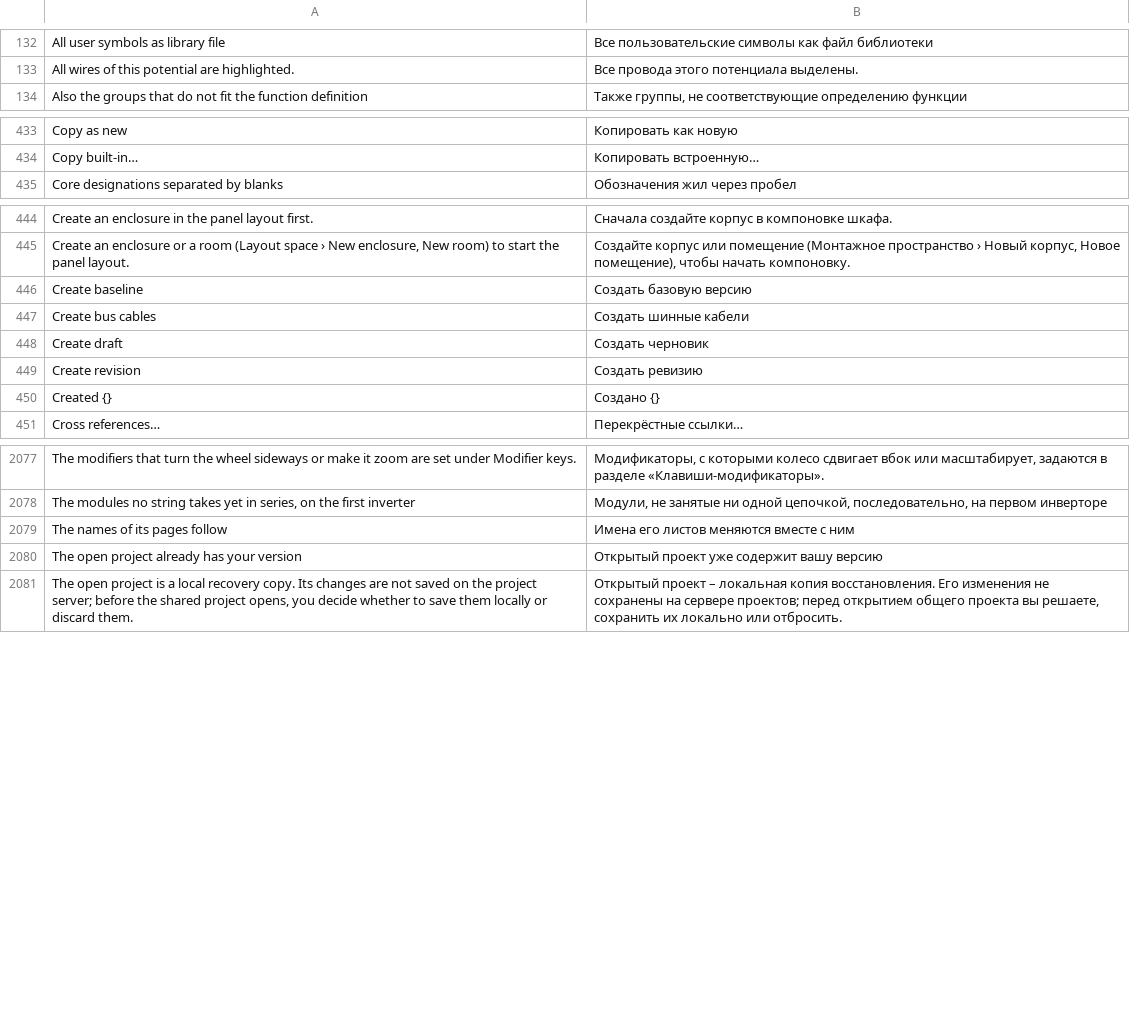
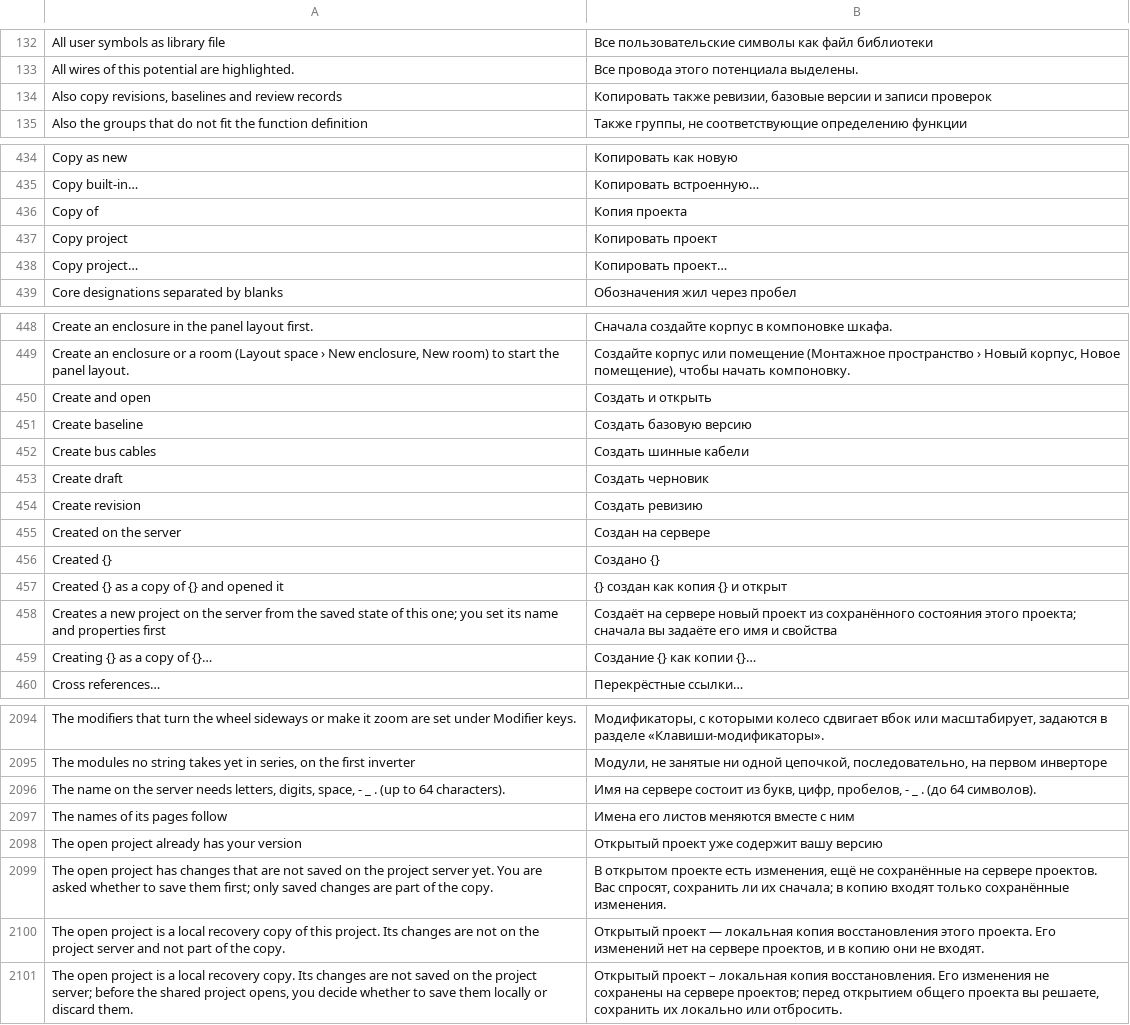
Before and after one commit to Zantobix/OpenECraft, a TSV file: crates/openecraft-i18n/src/catalog/editor/ru.tsv, drawn as a sheet; only a part is shown, gaps mark what is left out; the diff covers the shown part only; the diff names each change by its address in the sheet, - before the commit and + after, or states it on an @@ line.

```diff
--- a/crates/openecraft-i18n/src/catalog/editor/ru.tsv
+++ b/crates/openecraft-i18n/src/catalog/editor/ru.tsv
+row 134: Also copy revisions, baselines and review records | Копировать также ревизии, базовые версии и записи проверок
+row 436: Copy of | Копия проекта
+row 437: Copy project | Копировать проект
+row 438: Copy project… | Копировать проект…
+row 450: Create and open | Создать и открыть
+row 455: Created on the server | Создан на сервере
+row 457: Created {} as a copy of {} and opened it | {} создан как копия {} и открыт
+row 458: Creates a new project on the server from the saved state of this one; you set its name and properties first | Создаёт на сервере новый проект из сохранённого состояния этого проекта; сначала вы задаёте его имя и свойства
+row 459: Creating {} as a copy of {}… | Создание {} как копии {}…
+row 2096: The name on the server needs letters, digits, space, - _ . (up to 64 characters). | Имя на сервере состоит из букв, цифр, пробелов, - _ . (до 64 символов).
+row 2099: The open project has changes that are not saved on the project server yet. You are asked whether to save them first; only saved changes are part of the copy. | В открытом проекте есть изменения, ещё не сохранённые на сервере проектов. Вас спросят, сохранить ли их сначала; в копию входят только сохранённые изменения.
+row 2100: The open project is a local recovery copy of this project. Its changes are not on the project server and not part of the copy. | Открытый проект — локальная копия восстановления этого проекта. Его изменений нет на сервере проектов, и в копию они не входят.
```
Also changed, not shown: 17 added rows elsewhere in this file, crates/openecraft-i18n/src/catalog/editor/hu.tsv, crates/openecraft-i18n/src/catalog/editor/ja.tsv, 35 other files.
